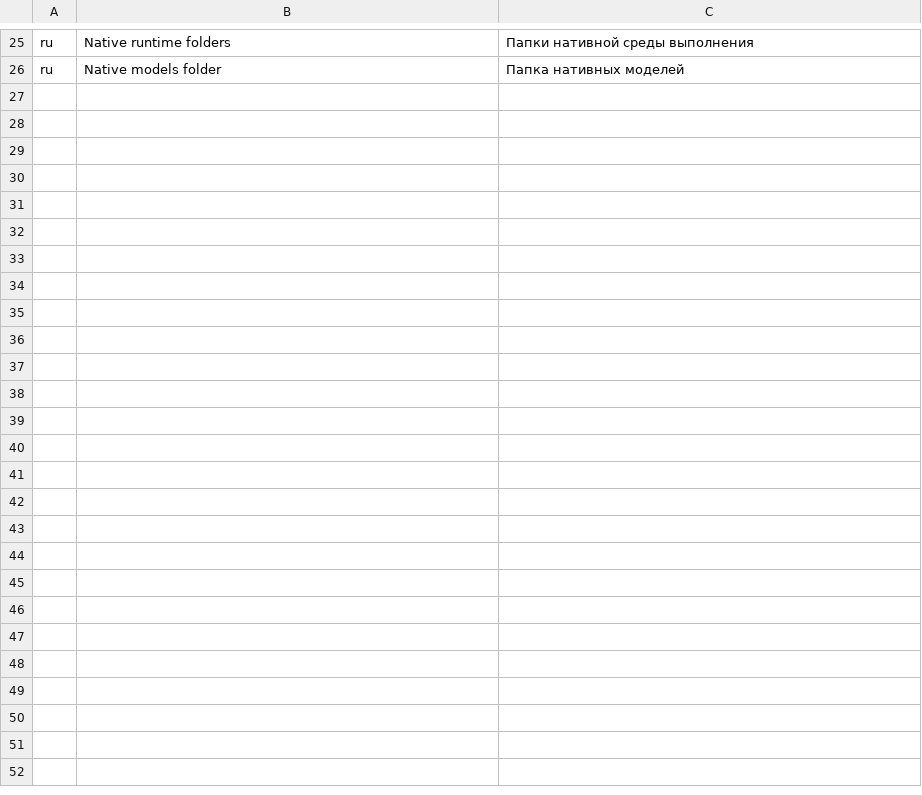
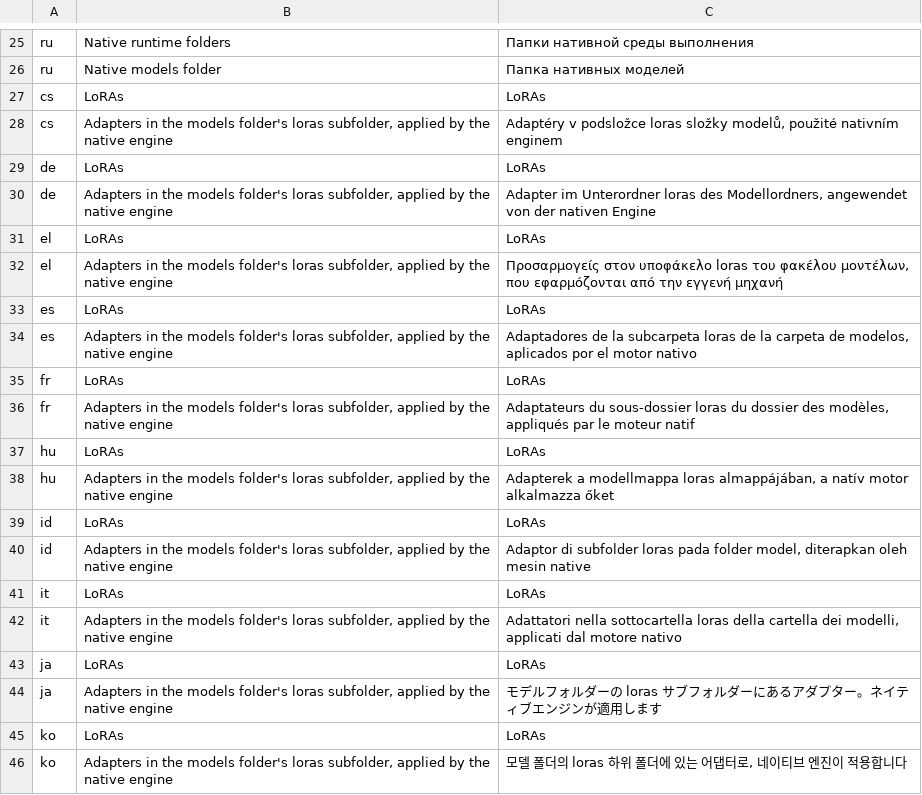
Before and after one commit to CodyChuGit/comfy-photocraft, a TSV file: docs/comfy/bench/scripts/pref-translations.tsv, drawn as a sheet; only a part is shown, gaps mark what is left out; the diff covers the shown part only; the diff names each change by its address in the sheet, - before the commit and + after, or states it on an @@ line.

Commit message:
generate: LoRA rows in the Generate panel, and LoRAs on the ComfyUI route too
generate.loras {template}: the files in the models folder's loras subfolder, each with the family
its tensor names are for (Krea 2's single-stream blocks, Qwen-Image's transformer_blocks: 32 =
2.1, 60 = 2511), read from the safetensors header alone. The Generate panel shows a LoRAs
disclosure for image, fill and edit when the template runs on the native engine: a switch and a
strength per file of the template's family; a run sends the ones on as loras (ui.set/inspect
generatePanel.loras). The ComfyUI backend now applies a request's loras as LoraLoaderModelOnly
nodes chained after the template's model loader (comfy::with_loras), so the two routes can be
compared with the same file. Two strings in 20 languages (and Strength where five lacked it).

```diff
--- a/docs/comfy/bench/scripts/pref-translations.tsv
+++ b/docs/comfy/bench/scripts/pref-translations.tsv
+row 27: cs | LoRAs | LoRAs
+row 28: cs | Adapters in the models folder's loras subfolder, applied by the native engine | Adaptéry v podsložce loras složky modelů, použité nativním enginem
+row 29: de | LoRAs | LoRAs
+row 30: de | Adapters in the models folder's loras subfolder, applied by the native engine | Adapter im Unterordner loras des Modellordners, angewendet von der nativen Engine
+row 31: el | LoRAs | LoRAs
+row 32: el | Adapters in the models folder's loras subfolder, applied by the native engine | Προσαρμογείς στον υποφάκελο loras του φακέλου μοντέλων, που εφαρμόζονται από την εγγενή μηχανή
+row 33: es | LoRAs | LoRAs
+row 34: es | Adapters in the models folder's loras subfolder, applied by the native engine | Adaptadores de la subcarpeta loras de la carpeta de modelos, aplicados por el motor nativo
+row 35: fr | LoRAs | LoRAs
+row 36: fr | Adapters in the models folder's loras subfolder, applied by the native engine | Adaptateurs du sous-dossier loras du dossier des modèles, appliqués par le moteur natif
+row 37: hu | LoRAs | LoRAs
+row 38: hu | Adapters in the models folder's loras subfolder, applied by the native engine | Adapterek a modellmappa loras almappájában, a natív motor alkalmazza őket
+row 39: id | LoRAs | LoRAs
+row 40: id | Adapters in the models folder's loras subfolder, applied by the native engine | Adaptor di subfolder loras pada folder model, diterapkan oleh mesin native
+row 41: it | LoRAs | LoRAs
+row 42: it | Adapters in the models folder's loras subfolder, applied by the native engine | Adattatori nella sottocartella loras della cartella dei modelli, applicati dal motore nativo
+row 43: ja | LoRAs | LoRAs
+row 44: ja | Adapters in the models folder's loras subfolder, applied by the native engine | モデルフォルダーの loras サブフォルダーにあるアダプター。ネイティブエンジンが適用します
+row 45: ko | LoRAs | LoRAs
+row 46: ko | Adapters in the models folder's loras subfolder, applied by the native engine | 모델 폴더의 loras 하위 폴더에 있는 어댑터로, 네이티브 엔진이 적용합니다
```
Also changed, not shown: 25 added rows elsewhere in this file, crates/ui-egui/src/i18n/el.tsv, crates/ui-egui/src/i18n/fr.tsv, 26 other files.
